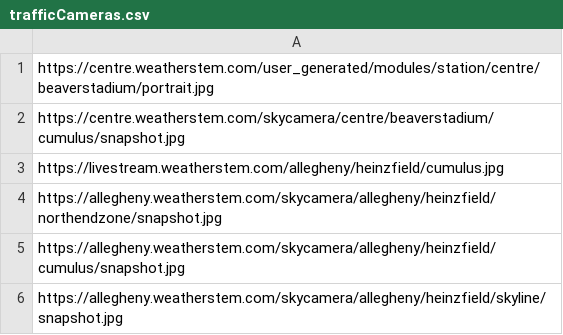
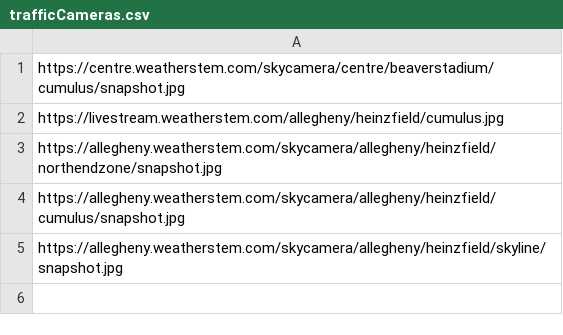
Before and after one commit to StateDocuments/Pennsylvania, a CSV file: trafficCameras.csv, drawn as a sheet.

Commit message:
Update trafficCameras.csv

```diff
--- a/trafficCameras.csv
+++ b/trafficCameras.csv
@@ -1,2 +1 @@
-https://centre.weatherstem.com/user_generated/modules/station/centre/beaverstadium/portrait.jpg
 https://centre.weatherstem.com/skycamera/centre/beaverstadium/cumulus/snapshot.jpg
```
